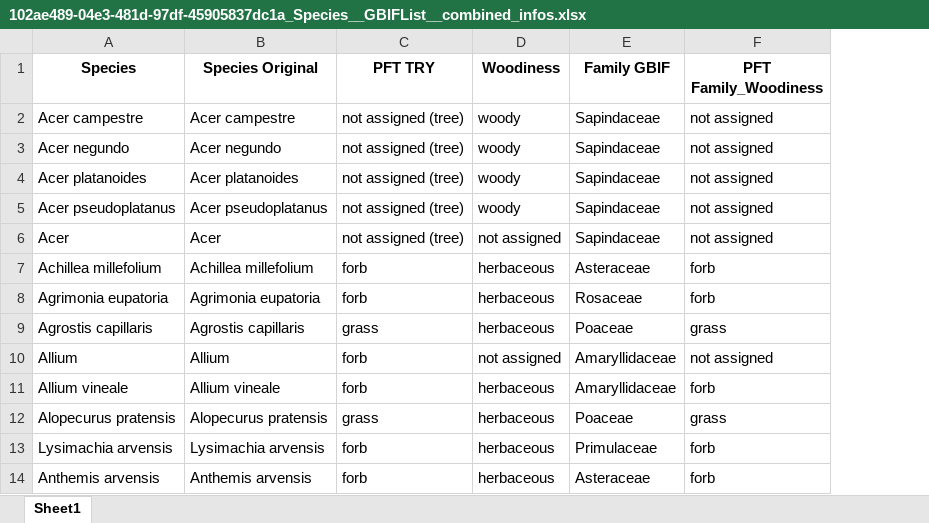
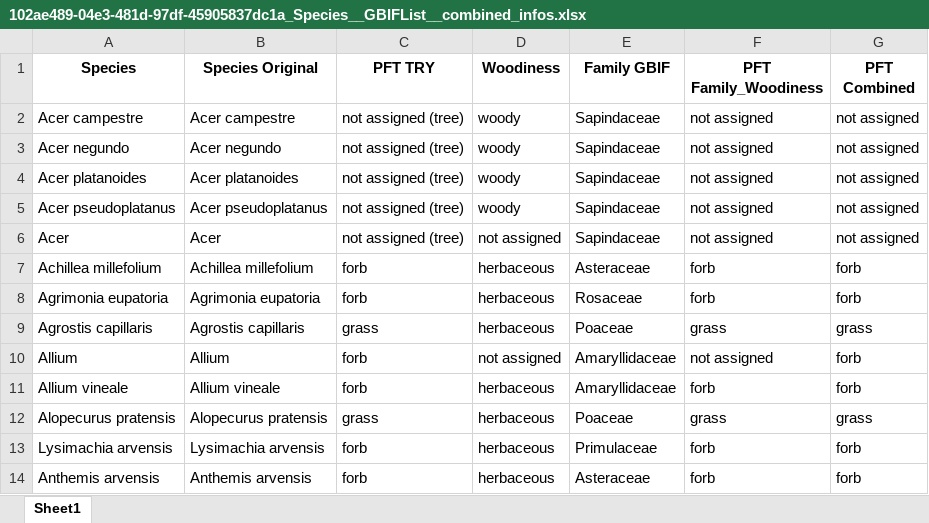
Before and after one commit to BioDT/uc-grassland, an Excel workbook: speciesMappingExampleLists/102ae489-04e3-481d-97df-45905837dc1a_Species__GBIFList__combined_infos.xlsx, sheet Sheet1, drawn as a sheet; only a part is shown; values as stored, in another font and other column widths than the file's, no borders; the diff names each change by its address in the sheet, - before the commit and + after, or states it on an @@ line.

```diff
--- a/speciesMappingExampleLists/102ae489-04e3-481d-97df-45905837dc1a_Species__GBIFList__combined_infos.xlsx (sheet Sheet1)
+++ b/speciesMappingExampleLists/102ae489-04e3-481d-97df-45905837dc1a_Species__GBIFList__combined_infos.xlsx (sheet Sheet1)
+column G (PFT Combined), rows 2-14: not assigned | not assigned | not assigned | not assigned | not assigned | forb | forb | grass | forb | forb | grass | forb | forb
```
Also changed, not shown: speciesMappingExampleLists/102ae489-04e3-481d-97df-45905837dc1a_Species__FamilyGBIF.xlsx, speciesMappingExampleLists/102ae489-04e3-481d-97df-45905837dc1a_Species__GBIFList.xlsx, 9 other files.
